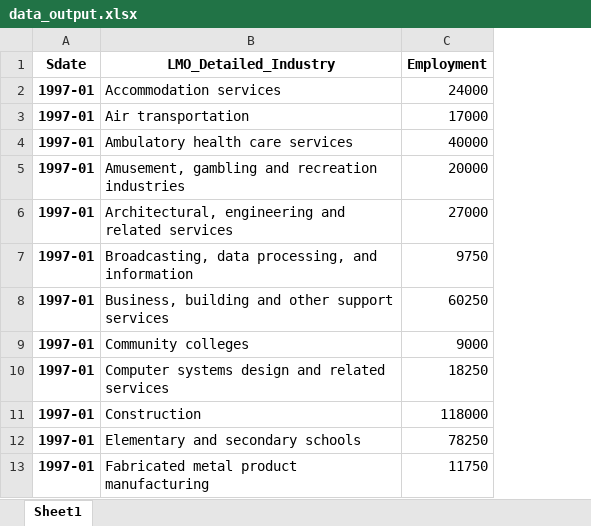
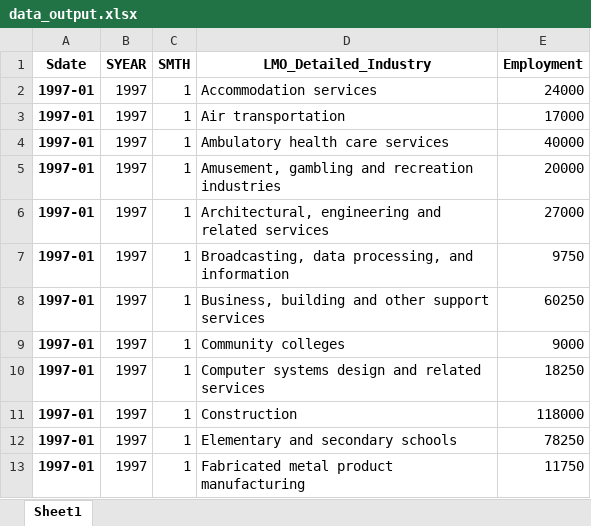
Before and after one commit to zqngetsu96/DataInsight_Assignments_and_projects, an Excel workbook: NAICS/data_output.xlsx, sheet Sheet1, drawn as a sheet; only a part is shown; values as stored, in another font and other column widths than the file's, no borders; the diff names each change by its address in the sheet, - before the commit and + after, or states it on an @@ line.

```diff
--- a/NAICS/data_output.xlsx (sheet Sheet1)
+++ b/NAICS/data_output.xlsx (sheet Sheet1)
+column B (SYEAR), rows 2-13: all 1997
+column C (SMTH), rows 2-13: all 1
```
Also changed, not shown: 1 other file.
